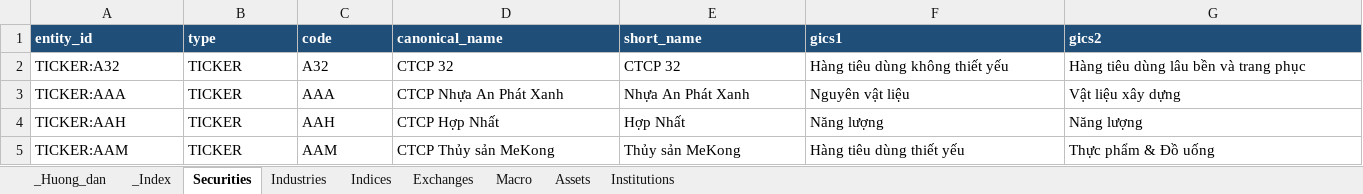
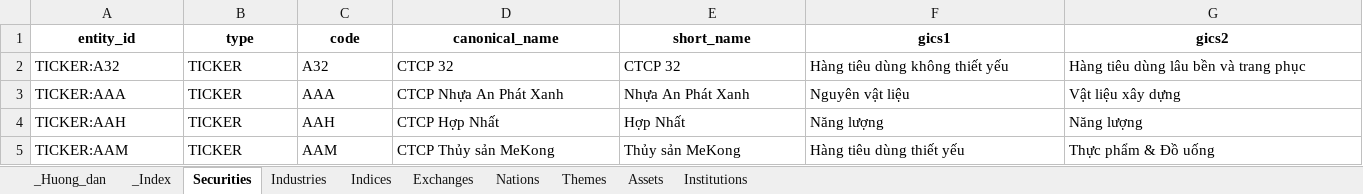
Before and after one commit to Tuanan172-py/fts-news-scape, an Excel workbook: project/data/entities/entities.xlsx, sheet Securities, drawn as a sheet; only a part is shown; values as stored, in another font and other column widths than the file's, no borders; the diff covers the shown part only; the diff names each change by its address in the sheet, - before the commit and + after, or states it on an @@ line.

```diff
--- a/project/data/entities/entities.xlsx (sheet Securities)
+++ b/project/data/entities/entities.xlsx (sheet Securities)
-sheet tab: Macro
+sheet tab: Nations
+sheet tab: Themes
@@ A1:G1 fill: #1F4E78 → none, text colour: #FFFFFF → black, alignment: left → center @@
```
Also changed, not shown: cell formats elsewhere in this sheet, sheet Nations, sheet _Huong_dan, sheet Institutions, sheet Assets, sheet _Index, sheet Industries, 2 more sheets, users/input/AnPT/entities-FPA-AnPT.xlsx, users/template/entities_template.xlsx, 51 other files.
